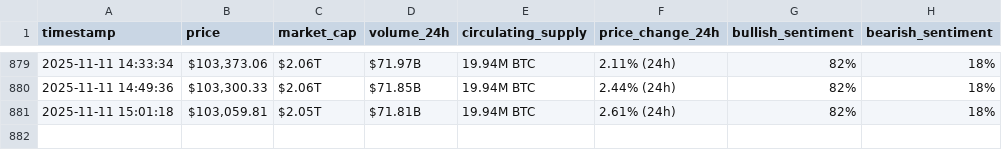
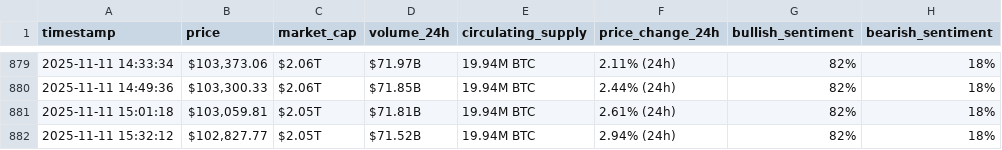
Before and after one commit to fatimataha22/webscraping-automation, a CSV file: bitcoin_hourly_data.csv, drawn as a sheet; only a part is shown, gaps mark what is left out; the diff names each change by its address in the sheet, - before the commit and + after, or states it on an @@ line.

```diff
--- a/bitcoin_hourly_data.csv
+++ b/bitcoin_hourly_data.csv
+row 882: 2025-11-11 15:32:12 | $102,827.77 | $2.05T | $71.52B | 19.94M BTC | 2.94% (24h) | 82% | 18%
```
Also changed, not shown: optimized_bitcoin_hourly_data.csv.
